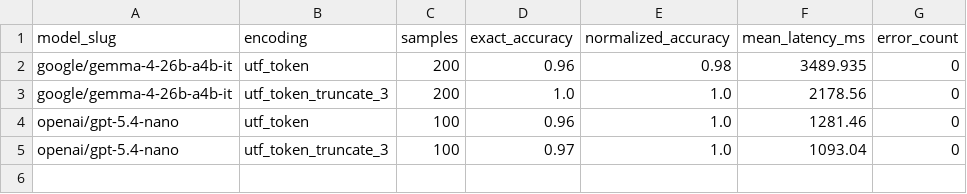
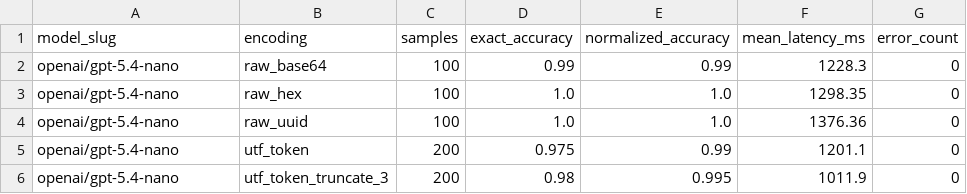
Before and after one commit to japlete/utf-token, a CSV file: docs/assets/benchmarks/niah_identifier_summary.csv, drawn as a sheet.

Commit message:
feat: improved gpt nano benchmark by reducing max token length

```diff
--- a/docs/assets/benchmarks/niah_identifier_summary.csv
+++ b/docs/assets/benchmarks/niah_identifier_summary.csv
@@ -1,5 +1,6 @@
 model_slug,encoding,samples,exact_accuracy,normalized_accuracy,mean_latency_ms,error_count
-google/gemma-4-26b-a4b-it,utf_token,200,0.96,0.98,3489.935,0
-google/gemma-4-26b-a4b-it,utf_token_truncate_3,200,1.0,1.0,2178.56,0
-openai/gpt-5.4-nano,utf_token,100,0.96,1.0,1281.46,0
-openai/gpt-5.4-nano,utf_token_truncate_3,100,0.97,1.0,1093.04,0
+openai/gpt-5.4-nano,raw_base64,100,0.99,0.99,1228.3,0
+openai/gpt-5.4-nano,raw_hex,100,1.0,1.0,1298.35,0
+openai/gpt-5.4-nano,raw_uuid,100,1.0,1.0,1376.36,0
+openai/gpt-5.4-nano,utf_token,200,0.975,0.99,1201.1,0
+openai/gpt-5.4-nano,utf_token_truncate_3,200,0.98,0.995,1011.9,0
```
Also changed, not shown: 9 other files.
